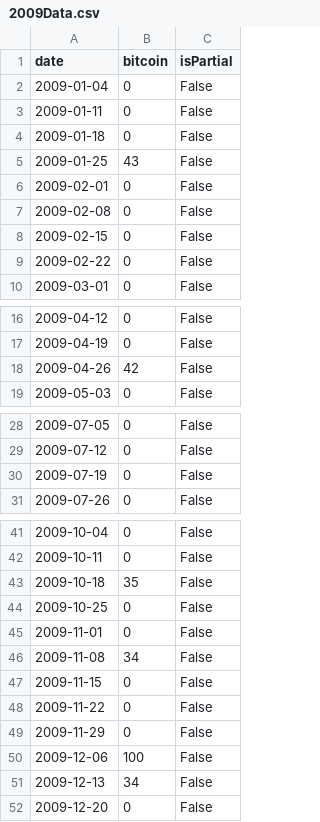
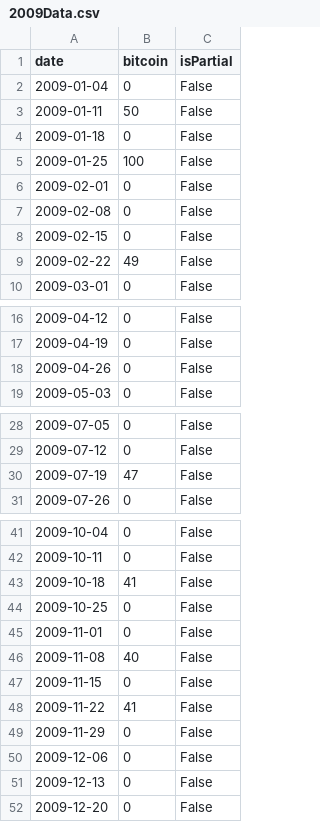
Before and after one commit to lopezdp/MachineLearningResearch, a CSV file: QuantFinance/2009Data.csv, drawn as a sheet; only a part is shown, gaps mark what is left out.

```diff
--- a/QuantFinance/2009Data.csv
+++ b/QuantFinance/2009Data.csv
@@ -2,5 +2,5 @@ date,bitcoin,isPartial
 2009-01-04,0,False
-2009-01-11,0,False
+2009-01-11,50,False
 2009-01-18,0,False
-2009-01-25,43,False
+2009-01-25,100,False
 2009-02-01,0,False
@@ -8,3 +8,3 @@ date,bitcoin,isPartial
 2009-02-15,0,False
-2009-02-22,0,False
+2009-02-22,49,False
 2009-03-01,0,False
@@ -17,3 +17,3 @@ date,bitcoin,isPartial
 2009-04-19,0,False
-2009-04-26,42,False
+2009-04-26,0,False
 2009-05-03,0,False
@@ -29,3 +29,3 @@ date,bitcoin,isPartial
 2009-07-12,0,False
-2009-07-19,0,False
+2009-07-19,47,False
 2009-07-26,0,False
@@ -42,11 +42,11 @@ date,bitcoin,isPartial
 2009-10-11,0,False
-2009-10-18,35,False
+2009-10-18,41,False
 2009-10-25,0,False
 2009-11-01,0,False
-2009-11-08,34,False
+2009-11-08,40,False
 2009-11-15,0,False
-2009-11-22,0,False
+2009-11-22,41,False
 2009-11-29,0,False
-2009-12-06,100,False
-2009-12-13,34,False
+2009-12-06,0,False
+2009-12-13,0,False
 2009-12-20,0,False
```
Also changed, not shown: QuantFinance/2010Data.csv, QuantFinance/2016Data.csv, 12 other files.
